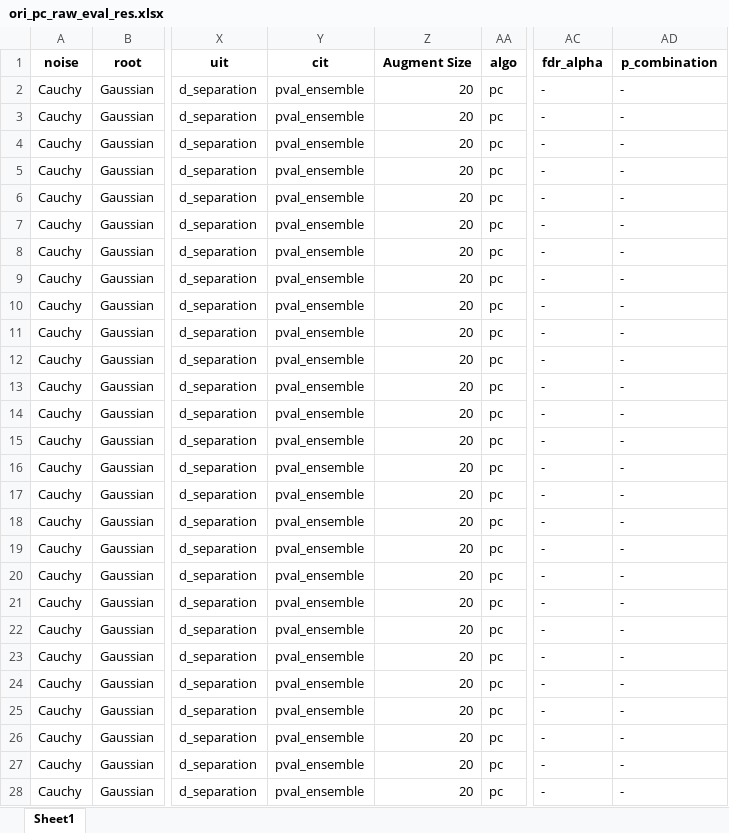
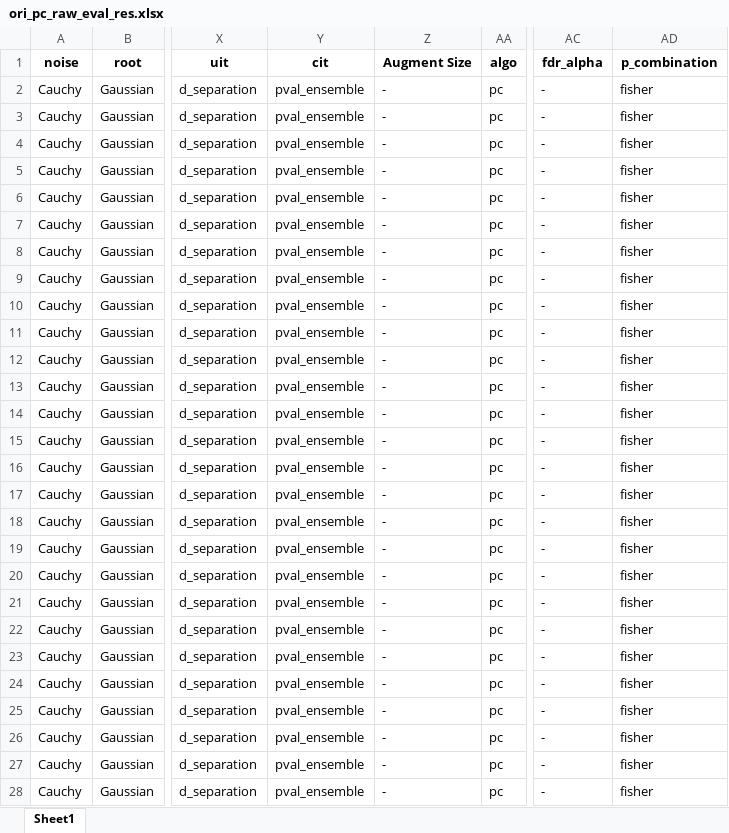
Before and after one commit to DSM-DSM/AugmentPC, an Excel workbook: aug_pc_result/2026_Feb_12_15_12_45_d_separation_pval_ensemble_pc_gt_graph_AdaSyn_20_2629567/ori_pc_raw_eval_res.xlsx, sheet Sheet1, drawn as a sheet; only a part is shown, gaps mark what is left out; values as stored, in another font and other column widths than the file's, no borders; the diff covers the shown part only; the diff names each change by its address in the sheet, - before the commit and + after, or states it on an @@ line.

```diff
--- a/aug_pc_result/2026_Feb_12_15_12_45_d_separation_pval_ensemble_pc_gt_graph_AdaSyn_20_2629567/ori_pc_raw_eval_res.xlsx (sheet Sheet1)
+++ b/aug_pc_result/2026_Feb_12_15_12_45_d_separation_pval_ensemble_pc_gt_graph_AdaSyn_20_2629567/ori_pc_raw_eval_res.xlsx (sheet Sheet1)
-Z2:Z28 (Augment Size): 20
+Z2:Z28 (Augment Size): -
-AD2:AD28 (p_combination): -
+AD2:AD28 (p_combination): fisher
```
Also changed, not shown: 458 edited cells elsewhere in this sheet, aug_pc_result/2026_Feb_06_14_21_56_d_separation_spearman_pc_gt_graph_AdaSyn_20_1020138/ori_pc_raw_eval_res.xlsx, aug_pc_result/2026_Feb_07_21_39_05_d_separation_classifier_pc_gt_graph_AdaSyn_20_353607/ori_pc_raw_eval_res.xlsx, 38 other files.
